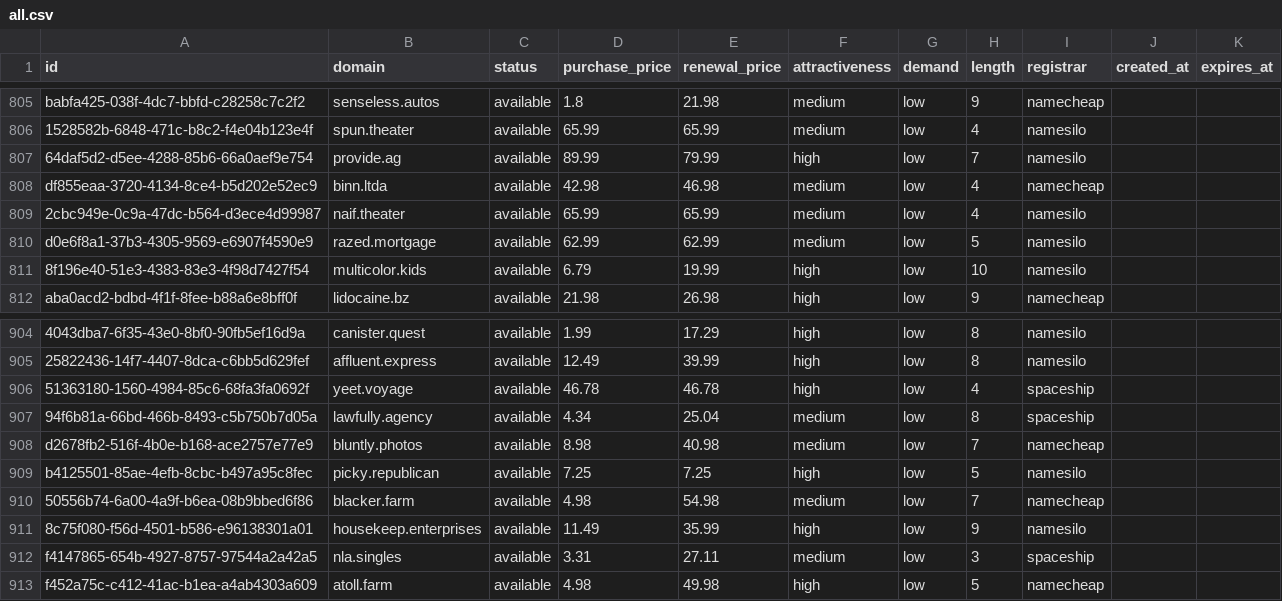
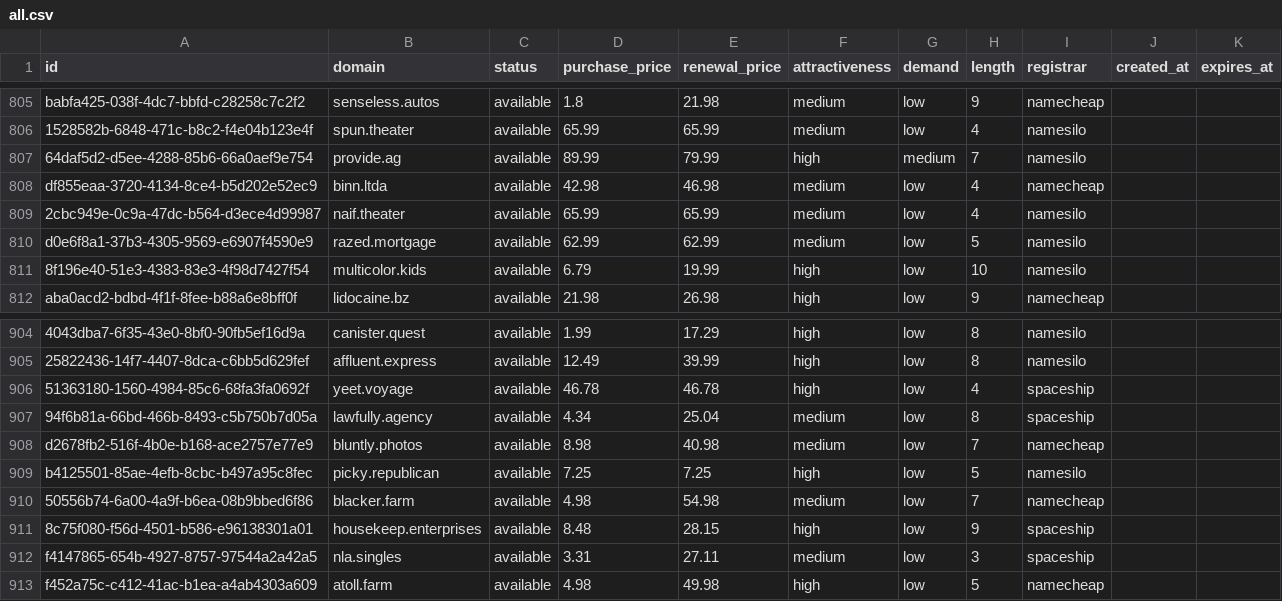
Before and after one commit to UniqueDomains/oneword-domains, a CSV file: all.csv, drawn as a sheet; only a part is shown, gaps mark what is left out.

Commit message:
Domains update

```diff
--- a/all.csv
+++ b/all.csv
@@ -806,3 +806,3 @@ babfa425-038f-4dc7-bbfd-c28258c7c2f2,senseless.autos,available,1.8,21.98,medium,
 1528582b-6848-471c-b8c2-f4e04b123e4f,spun.theater,available,65.99,65.99,medium,low,4,namesilo,,
-64daf5d2-d5ee-4288-85b6-66a0aef9e754,provide.ag,available,89.99,79.99,high,low,7,namesilo,,
+64daf5d2-d5ee-4288-85b6-66a0aef9e754,provide.ag,available,89.99,79.99,high,medium,7,namesilo,,
 df855eaa-3720-4134-8ce4-b5d202e52ec9,binn.ltda,available,42.98,46.98,medium,low,4,namecheap,,
@@ -910,3 +910,3 @@ b4125501-85ae-4efb-8cbc-b497a95c8fec,picky.republican,available,7.25,7.25,high,l
 50556b74-6a00-4a9f-b6ea-08b9bbed6f86,blacker.farm,available,4.98,54.98,medium,low,7,namecheap,,
-8c75f080-f56d-4501-b586-e96138301a01,housekeep.enterprises,available,11.49,35.99,high,low,9,namesilo,,
+8c75f080-f56d-4501-b586-e96138301a01,housekeep.enterprises,available,8.48,28.15,high,low,9,spaceship,,
 f4147865-654b-4927-8757-97544a2a42a5,nla.singles,available,3.31,27.11,medium,low,3,spaceship,,
```
Also changed, not shown: 6 other files.
